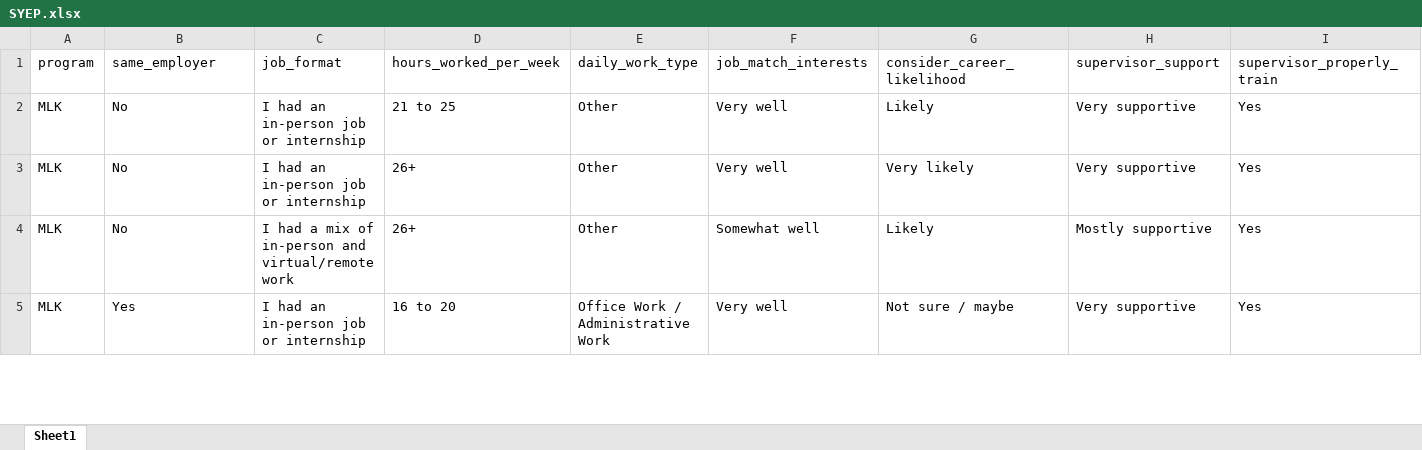
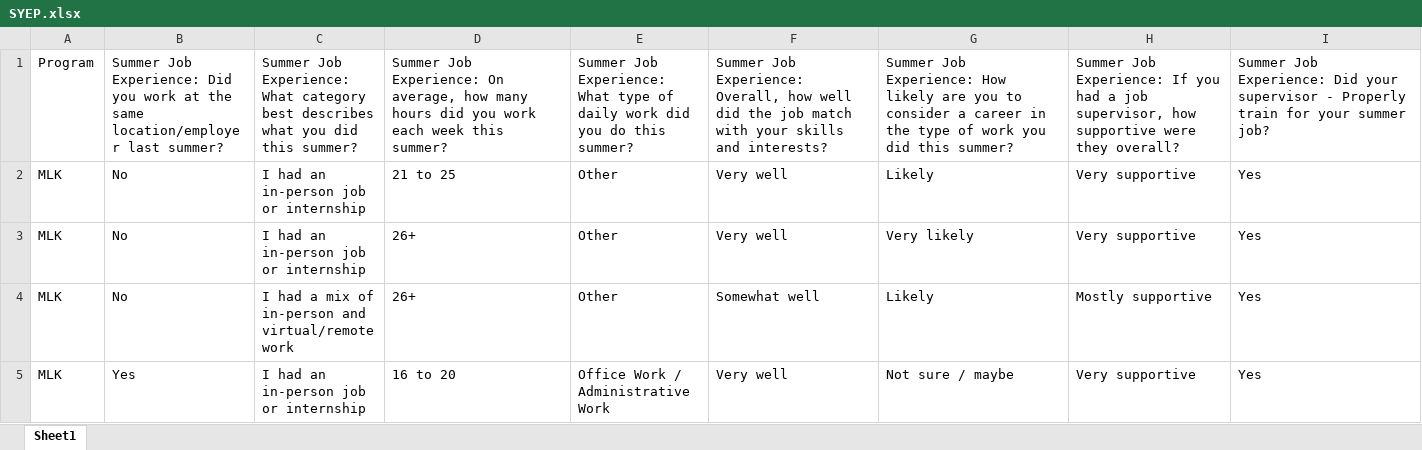
Before and after one commit to sawyers-s/SYEP, an Excel workbook: Datasets/xlsx/SYEP.xlsx, sheet Sheet1, drawn as a sheet; only a part is shown; values as stored, in another font and other column widths than the file's, no borders; removed rows and columns are numbered as before the commit, all else as after; rows hold the shown columns only; the diff names each change by its address in the sheet, - before the commit and + after, or states it on an @@ line.

```diff
--- a/Datasets/xlsx/SYEP.xlsx (sheet Sheet1)
+++ b/Datasets/xlsx/SYEP.xlsx (sheet Sheet1)
-row 1: program | same_employer | job_format | hours_worked_per_week | daily_work_type | job_match_interests | consider_career_likelihood | supervisor_support | supervisor_properly_train
+row 1: Program | Summer Job Experience: Did you work at the same location/employer last summer? | Summer Job Experience: What category best describes what you did this summer? | Summer Job Experience: On average, how many hours did you work each week this summer? | Summer Job Experience: What type of daily work did you do this summer? | Summer Job Experience: Overall, how well did the job match with your skills and interests? | Summer Job Experience: How likely are you to consider a career in the type of work you did this summer? | Summer Job Experience: If you had a job supervisor, how supportive were they overall? | Summer Job Experience: Did your supervisor - Properly train for your summer job?
```
Also changed, not shown: 5 other files.
